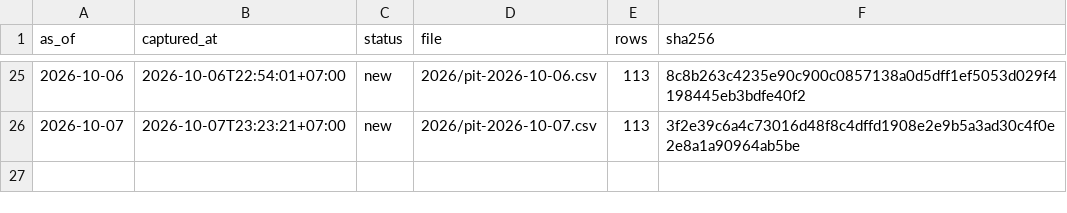
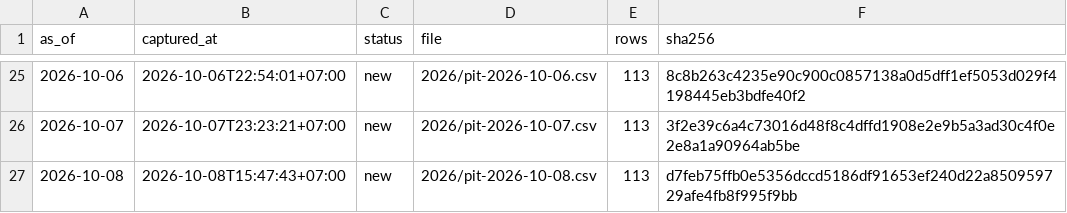
Before and after one commit to PTHAICAP/pthai-pit, a CSV file: pit/MANIFEST.csv, drawn as a sheet; only a part is shown, gaps mark what is left out; the diff names each change by its address in the sheet, - before the commit and + after, or states it on an @@ line.

```diff
--- a/pit/MANIFEST.csv
+++ b/pit/MANIFEST.csv
+row 27: 2026-10-08 | 2026-10-08T15:47:43+07:00 | new | 2026/pit-2026-10-08.csv | 113 | d7feb75ffb0e5356dccd5186df91653ef240d22a850959729afe4fb8f995f9bb
```
Also changed, not shown: pit/market/2026.csv, 7 other files.
